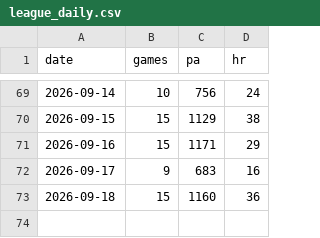
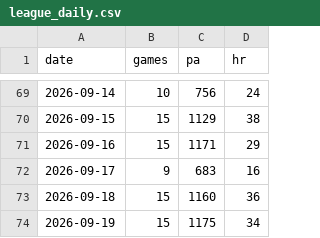
Before and after one commit to CheeseDagg/MLBTool, a CSV file: mlb/data/league_daily.csv, drawn as a sheet; only a part is shown, gaps mark what is left out; the diff names each change by its address in the sheet, - before the commit and + after, or states it on an @@ line.

```diff
--- a/mlb/data/league_daily.csv
+++ b/mlb/data/league_daily.csv
+row 74: 2026-09-19 | 15 | 1175 | 34
```
Also changed, not shown: mlb/data/game_starters.csv, mlb/data/hr_graded.csv, 4 other files.
